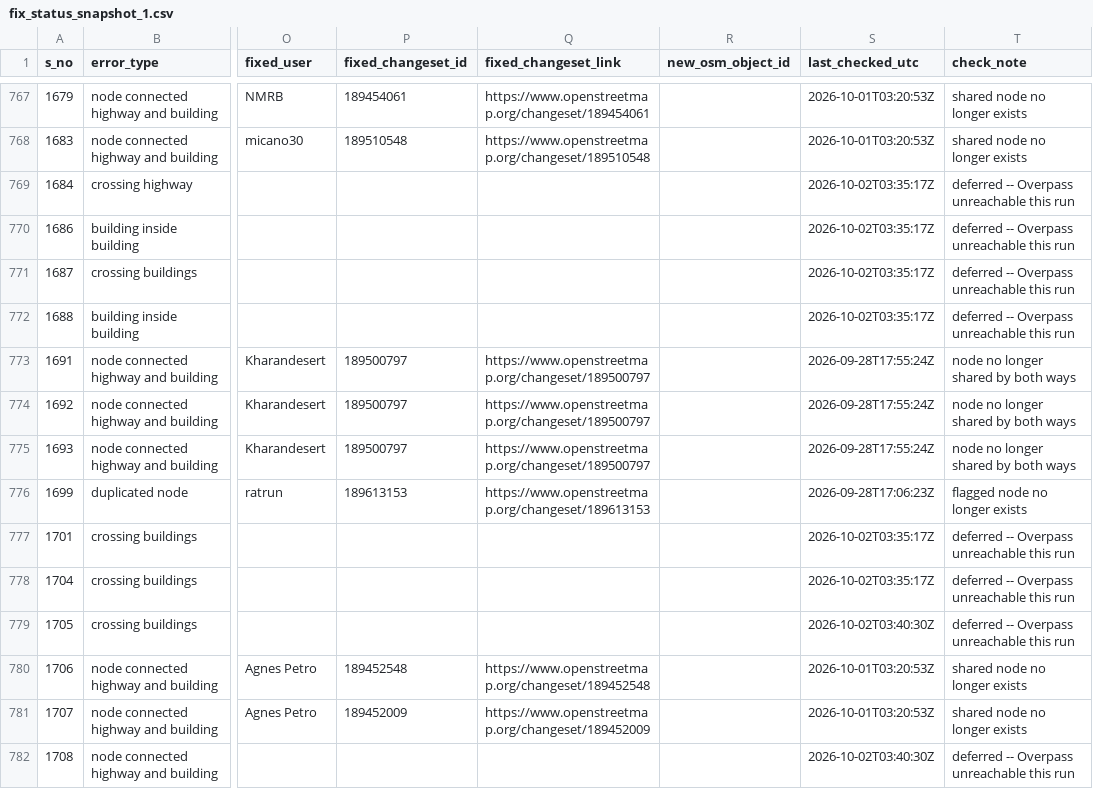
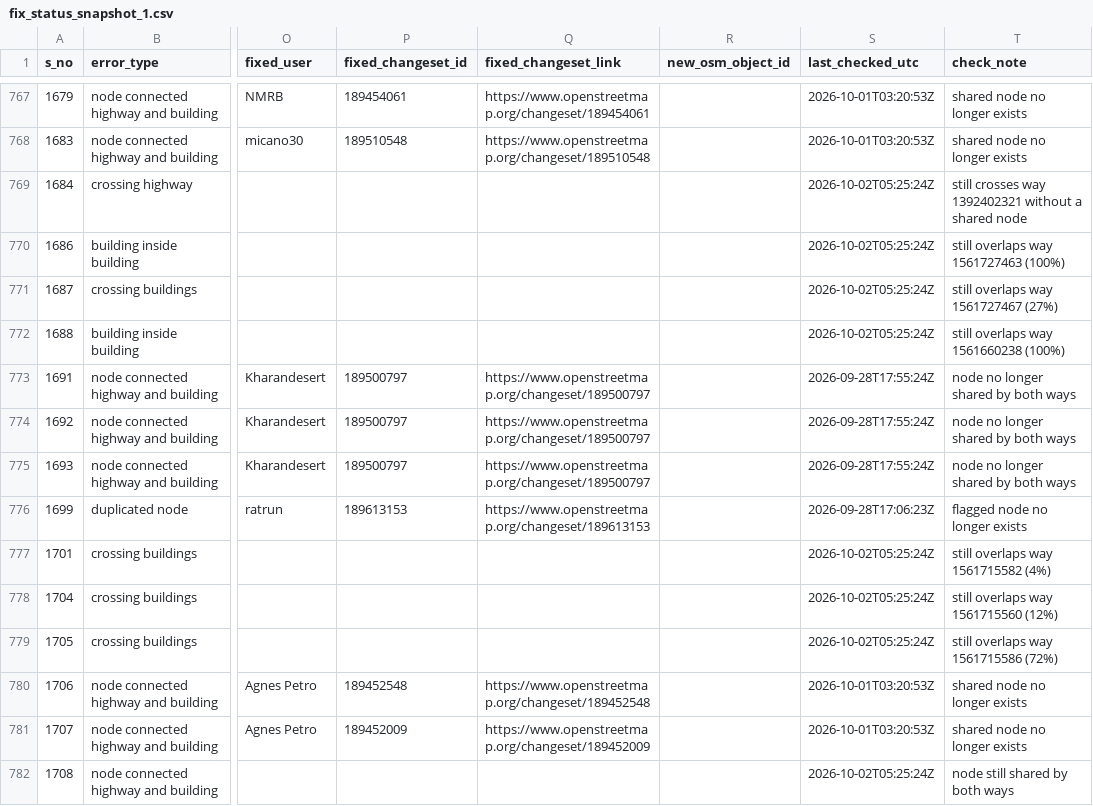
Before and after one commit to KingVik-Planet/OSM_QC_Fix_Tracker.tt_event, a CSV file: data/fix_status_snapshot_1.csv, drawn as a sheet; only a part is shown, gaps mark what is left out; the diff covers the shown part only; the diff names each change by its address in the sheet, - before the commit and + after, or states it on an @@ line.

```diff
--- a/data/fix_status_snapshot_1.csv
+++ b/data/fix_status_snapshot_1.csv
-S769:S772 (last_checked_utc): 2026-10-02T03:35:17Z
+S769:S772 (last_checked_utc): 2026-10-02T05:25:24Z
-T769 (check_note): deferred -- Overpass unreachable this run
+T769 (check_note): still crosses way 1392402321 without a shared node
-T770 (check_note): deferred -- Overpass unreachable this run
+T770 (check_note): still overlaps way 1561727463 (100%)
-T771 (check_note): deferred -- Overpass unreachable this run
+T771 (check_note): still overlaps way 1561727467 (27%)
-T772 (check_note): deferred -- Overpass unreachable this run
+T772 (check_note): still overlaps way 1561660238 (100%)
-S777:S778 (last_checked_utc): 2026-10-02T03:35:17Z
+S777:S778 (last_checked_utc): 2026-10-02T05:25:24Z
-T777 (check_note): deferred -- Overpass unreachable this run
+T777 (check_note): still overlaps way 1561715582 (4%)
-T778 (check_note): deferred -- Overpass unreachable this run
+T778 (check_note): still overlaps way 1561715560 (12%)
-S779 (last_checked_utc): 2026-10-02T03:40:30Z
+S779 (last_checked_utc): 2026-10-02T05:25:24Z
-T779 (check_note): deferred -- Overpass unreachable this run
+T779 (check_note): still overlaps way 1561715586 (72%)
-S782 (last_checked_utc): 2026-10-02T03:40:30Z
+S782 (last_checked_utc): 2026-10-02T05:25:24Z
-T782 (check_note): deferred -- Overpass unreachable this run
+T782 (check_note): node still shared by both ways
```
Also changed, not shown: 156 edited cells elsewhere in this file.
